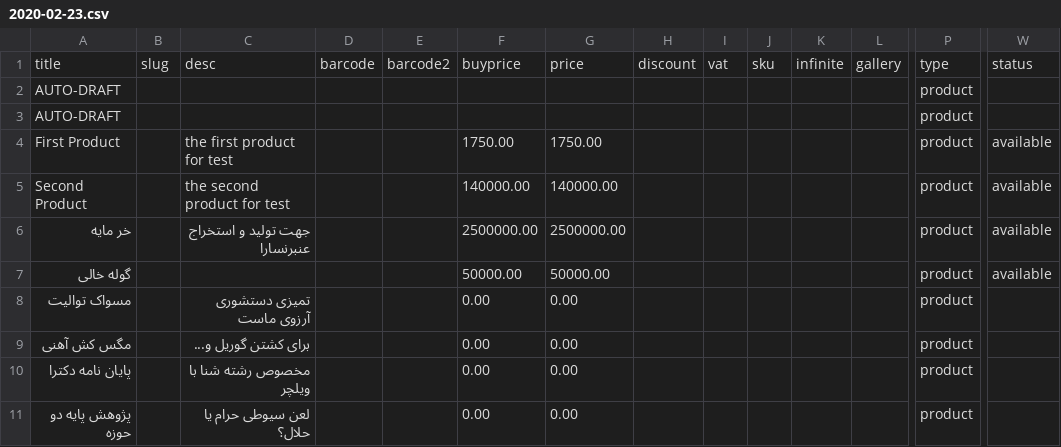
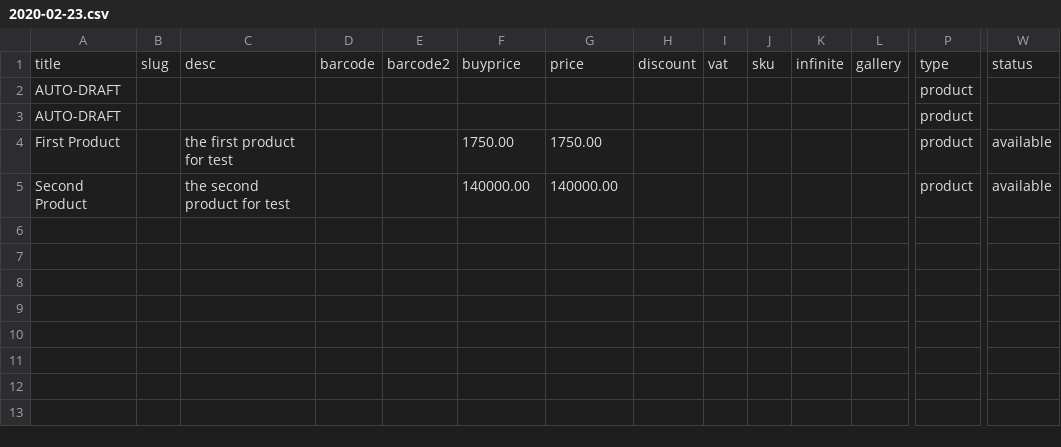
Before and after one commit to shm379/wp-jibres, a CSV file: backup/2020-02-23.csv, drawn as a sheet; only a part is shown, gaps mark what is left out; rows hold the shown columns only; the diff names each change by its address in the sheet, - before the commit and + after, or states it on an @@ line.

Commit message:
Update 2020-02-23.csv

```diff
--- a/backup/2020-02-23.csv
+++ b/backup/2020-02-23.csv
-row 6: خر مایه |  | جهت تولید و استخراج عنبرنسارا |  |  | 2500000.00 | 2500000.00 |  |  |  |  |  | product | available
-row 7: گوله خالی |  |  |  |  | 50000.00 | 50000.00 |  |  |  |  |  | product | available
-row 8: مسواک توالیت |  | تمیزی دستشوری آرزوی ماست |  |  | 0.00 | 0.00 |  |  |  |  |  | product
-row 9: مگس کش آهنی |  | برای کشتن گوریل و... |  |  | 0.00 | 0.00 |  |  |  |  |  | product
-row 10: پایان نامه دکترا |  | مخصوص رشته شنا با ویلچر |  |  | 0.00 | 0.00 |  |  |  |  |  | product
-row 11: پژوهش پایه دو حوزه |  | لعن سیوطی حرام یا حلال؟ |  |  | 0.00 | 0.00 |  |  |  |  |  | product
```
